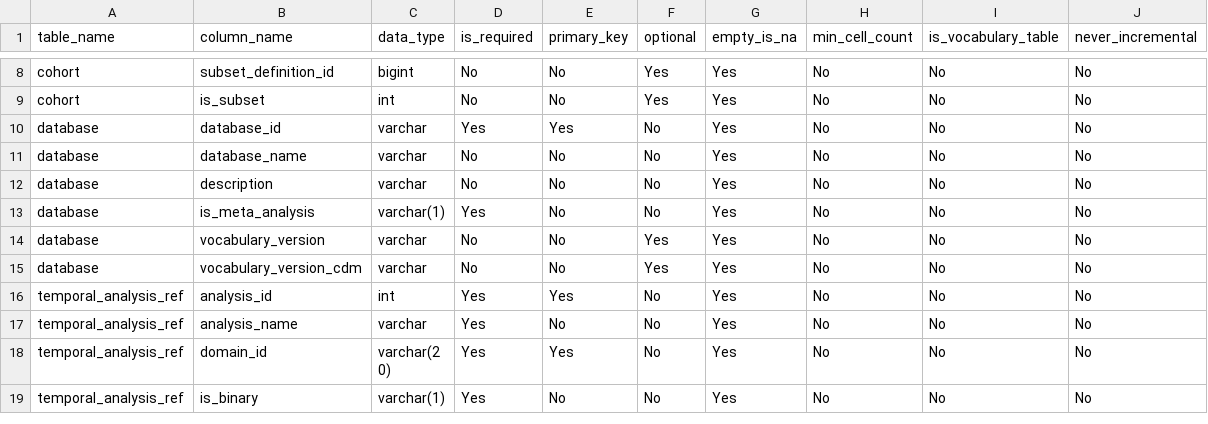
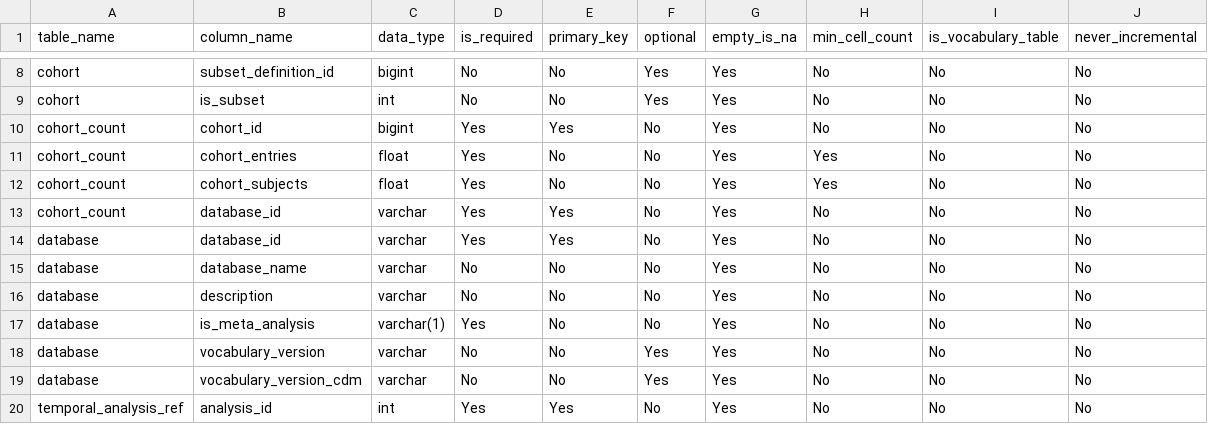
Before and after one commit to FINNGEN/HadesExtras, a CSV file: inst/settings/resultsDataModelSpecifications_TimeCodeWAS.csv, drawn as a sheet; only a part is shown, gaps mark what is left out; the shorter side is filled out with more unchanged rows; the diff names each change by its address in the sheet, - before the commit and + after, or states it on an @@ line.

Commit message:
Update resultsDataModelSpecifications_TimeCodeWAS.csv

```diff
--- a/inst/settings/resultsDataModelSpecifications_TimeCodeWAS.csv
+++ b/inst/settings/resultsDataModelSpecifications_TimeCodeWAS.csv
+row 10: cohort_count | cohort_id | bigint | Yes | Yes | No | Yes | No | No | No
+row 11: cohort_count | cohort_entries | float | Yes | No | No | Yes | Yes | No | No
+row 12: cohort_count | cohort_subjects | float | Yes | No | No | Yes | Yes | No | No
+row 13: cohort_count | database_id | varchar | Yes | Yes | No | Yes | No | No | No
```
